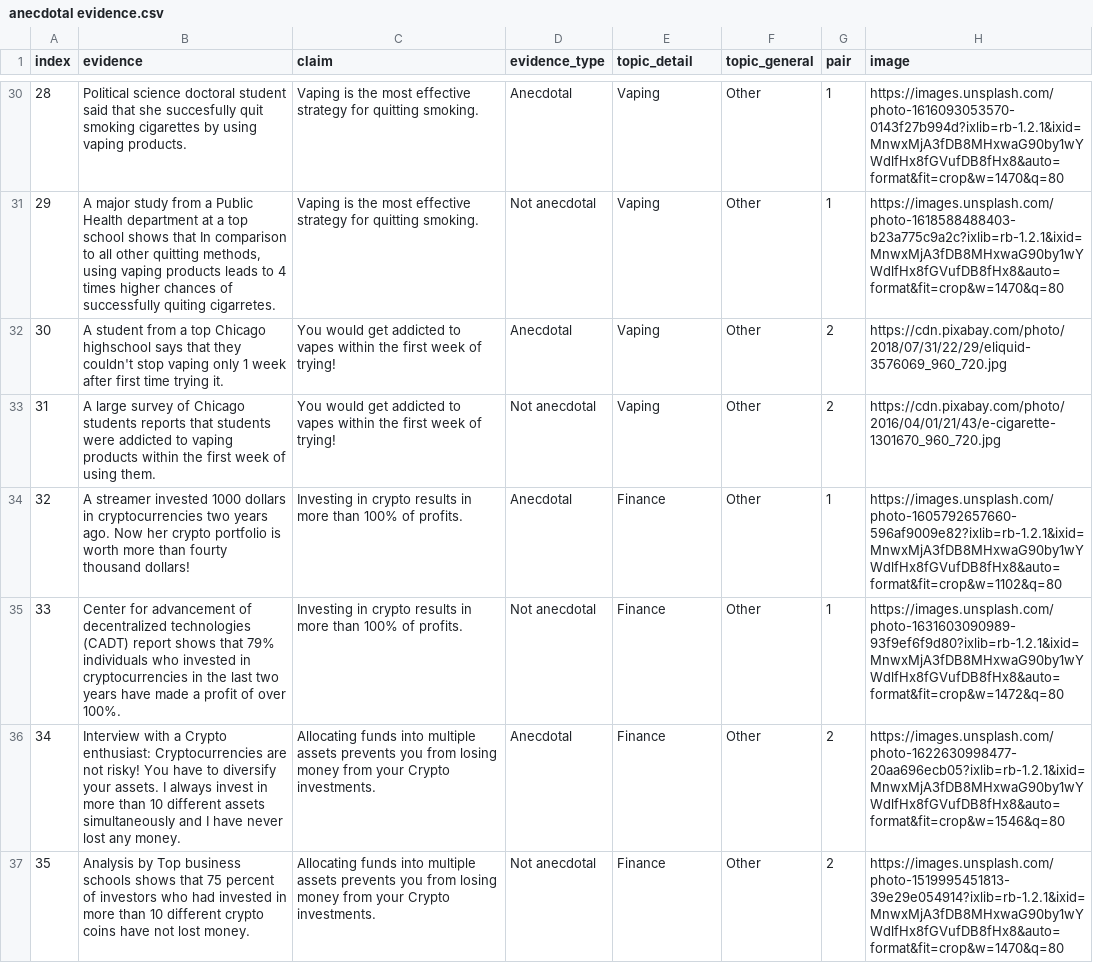
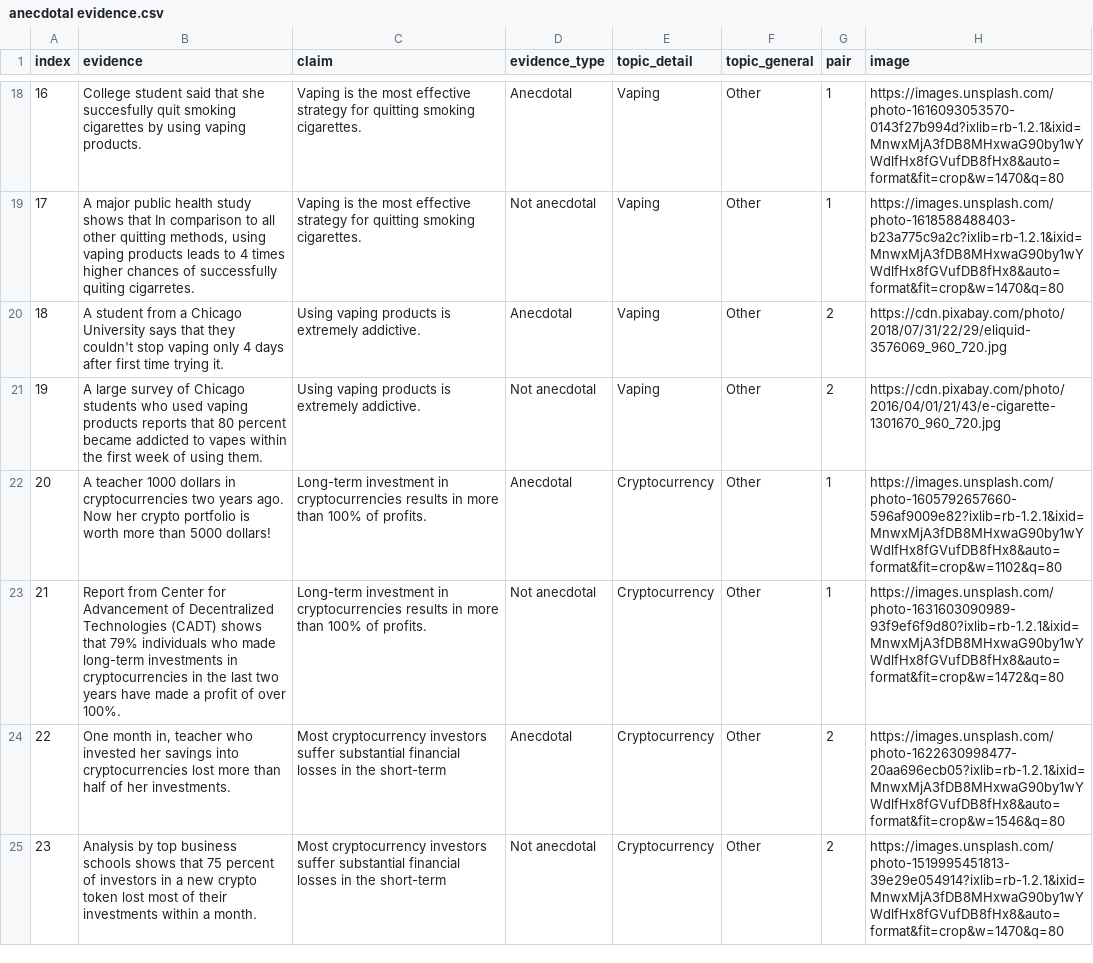
Before and after one commit to dmarkant/anecdotal_study, a CSV file: public/anecdotal evidence.csv, drawn as a sheet; only a part is shown, gaps mark what is left out; addresses are those after the commit; the diff covers the shown part only; the diff names each change by its address in the sheet, - before the commit and + after, or states it on an @@ line.

```diff
--- a/public/anecdotal evidence.csv
+++ b/public/anecdotal evidence.csv
@@ column A (index) renumbered from row 10 down @@
-B18 (evidence): Political science doctoral student said…
+B18 (evidence): College student said…
-C18:C19 (claim): …for quitting smoking.
+C18:C19 (claim): …for quitting smoking cigarettes.
-B19 (evidence): A major study from a Public Health department at a top school shows that…
+B19 (evidence): A major public health study shows that…
-B20 (evidence): …from a top Chicago highschool says that they couldn't stop vaping only 1 week after first…
+B20 (evidence): …from a Chicago University says that they couldn't stop vaping only 4 days after first…
-C20:C21 (claim): You would get addicted to vapes within the first week of trying!
+C20:C21 (claim): Using vaping products is extremely addictive.
-B21 (evidence): …Chicago students reports that students were addicted to vaping products within the…
+B21 (evidence): …Chicago students who used vaping products reports that 80 percent became addicted to vapes within the…
-B22 (evidence): A streamer invested 1000 dollars in cryptocurrencies two years ago. Now her crypto portfolio is worth more than fourty thousand dollars!
+B22 (evidence): A teacher 1000 dollars in cryptocurrencies two years ago. Now her crypto portfolio is worth more than 5000 dollars!
-C22:C23 (claim): Investing in crypto results in…
+C22:C23 (claim): Long-term investment in cryptocurrencies results in…
-E22:E25 (topic_detail): Finance
+E22:E25 (topic_detail): Cryptocurrency
-B23 (evidence): Center for advancement of decentralized technologies (CADT) report shows that 79% individuals who invested in cryptocurrencies…
+B23 (evidence): Report from Center for Advancement of Decentralized Technologies (CADT) shows that 79% individuals who made long-term investments in cryptocurrencies…
-B24 (evidence): Interview with a Crypto enthusiast: Cryptocurrencies are not risky! You have to diversify your assets. I always invest in more than 10 different assets simultaneously and I have never lost any money.
+B24 (evidence): One month in, teacher who invested her savings into cryptocurrencies lost more than half of her investments.
-C24:C25 (claim): Allocating funds into multiple assets prevents you from losing money from your Crypto investments.
+C24:C25 (claim): Most cryptocurrency investors suffer substantial financial losses in the short-term
-B25 (evidence): Analysis by Top business schools shows that 75 percent of investors who had invested in more than 10 different crypto coins have not lost money.
+B25 (evidence): Analysis by top business schools shows that 75 percent of investors in a new crypto token lost most of their investments within a month.
```
Also changed, not shown: 12 removed rows and 18 edited cells elsewhere in this file, 1 other file.
